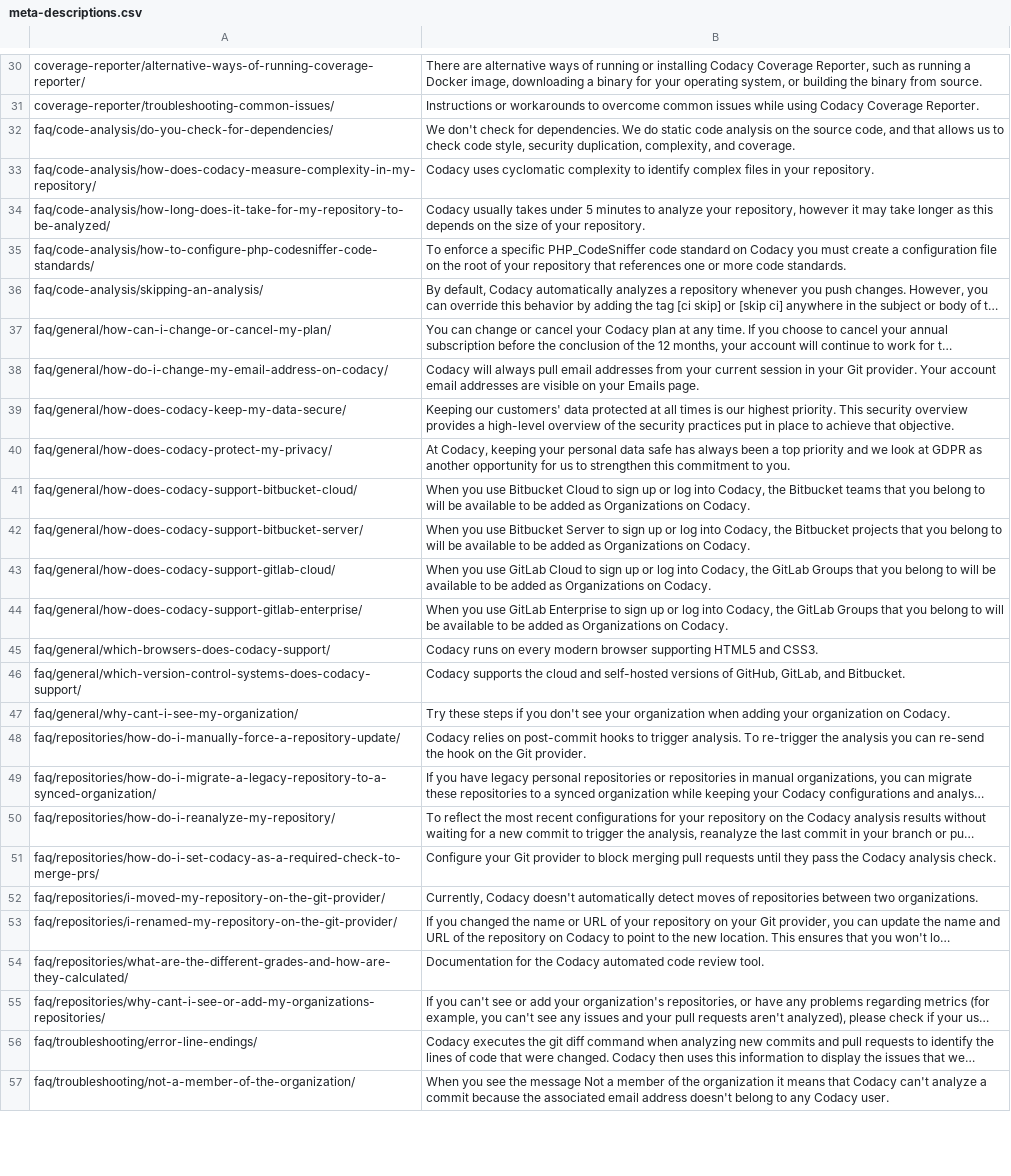
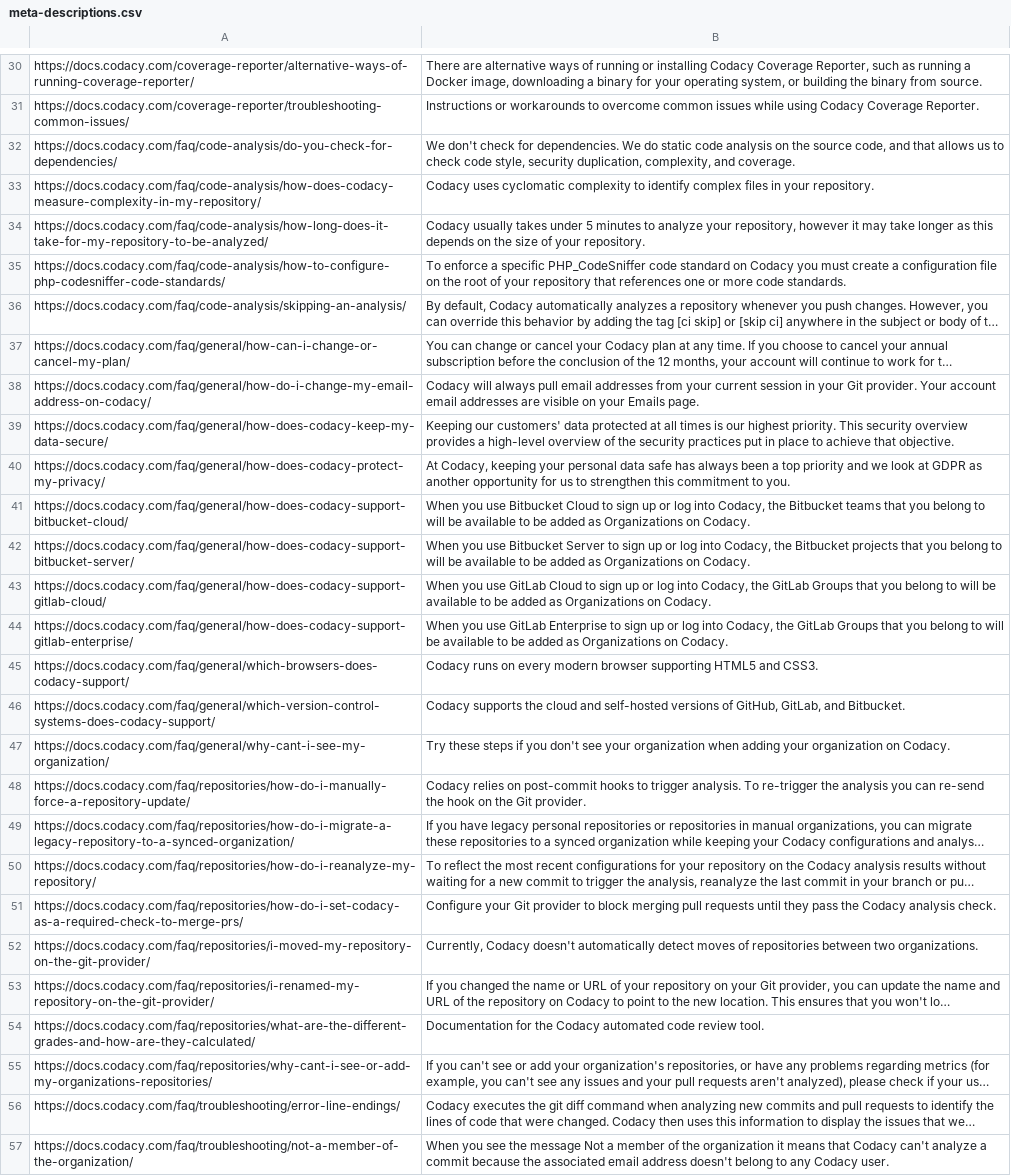
Before and after one commit to codacy/docs, a CSV file: meta-descriptions.csv, drawn as a sheet; only a part is shown, gaps mark what is left out; long unchanged cells end in …; the diff covers the shown part only; the diff names each change by its address in the sheet, - before the commit and + after, or states it on an @@ line.

```diff
--- a/meta-descriptions.csv
+++ b/meta-descriptions.csv
-A30: coverage-reporter/alternative-ways-of-running-coverage-reporter/
+A30: https://docs.codacy.com/coverage-reporter/alternative-ways-of-running-coverage-reporter/
-A31: coverage-reporter/troubleshooting-common-issues/
+A31: https://docs.codacy.com/coverage-reporter/troubleshooting-common-issues/
-A32: faq/code-analysis/do-you-check-for-dependencies/
+A32: https://docs.codacy.com/faq/code-analysis/do-you-check-for-dependencies/
-A33: faq/code-analysis/how-does-codacy-measure-complexity-in-my-repository/
+A33: https://docs.codacy.com/faq/code-analysis/how-does-codacy-measure-complexity-in-my-repository/
-A34: faq/code-analysis/how-long-does-it-take-for-my-repository-to-be-analyzed/
+A34: https://docs.codacy.com/faq/code-analysis/how-long-does-it-take-for-my-repository-to-be-analyzed/
-A35: faq/code-analysis/how-to-configure-php-codesniffer-code-standards/
+A35: https://docs.codacy.com/faq/code-analysis/how-to-configure-php-codesniffer-code-standards/
-A36: faq/code-analysis/skipping-an-analysis/
+A36: https://docs.codacy.com/faq/code-analysis/skipping-an-analysis/
-A37: faq/general/how-can-i-change-or-cancel-my-plan/
+A37: https://docs.codacy.com/faq/general/how-can-i-change-or-cancel-my-plan/
-A38: faq/general/how-do-i-change-my-email-address-on-codacy/
+A38: https://docs.codacy.com/faq/general/how-do-i-change-my-email-address-on-codacy/
-A39: faq/general/how-does-codacy-keep-my-data-secure/
+A39: https://docs.codacy.com/faq/general/how-does-codacy-keep-my-data-secure/
-A40: faq/general/how-does-codacy-protect-my-privacy/
+A40: https://docs.codacy.com/faq/general/how-does-codacy-protect-my-privacy/
-A41: faq/general/how-does-codacy-support-bitbucket-cloud/
+A41: https://docs.codacy.com/faq/general/how-does-codacy-support-bitbucket-cloud/
-A42: faq/general/how-does-codacy-support-bitbucket-server/
+A42: https://docs.codacy.com/faq/general/how-does-codacy-support-bitbucket-server/
-A43: faq/general/how-does-codacy-support-gitlab-cloud/
+A43: https://docs.codacy.com/faq/general/how-does-codacy-support-gitlab-cloud/
-A44: faq/general/how-does-codacy-support-gitlab-enterprise/
+A44: https://docs.codacy.com/faq/general/how-does-codacy-support-gitlab-enterprise/
-A45: faq/general/which-browsers-does-codacy-support/
+A45: https://docs.codacy.com/faq/general/which-browsers-does-codacy-support/
-A46: faq/general/which-version-control-systems-does-codacy-support/
+A46: https://docs.codacy.com/faq/general/which-version-control-systems-does-codacy-support/
-A47: faq/general/why-cant-i-see-my-organization/
+A47: https://docs.codacy.com/faq/general/why-cant-i-see-my-organization/
-A48: faq/repositories/how-do-i-manually-force-a-repository-update/
+A48: https://docs.codacy.com/faq/repositories/how-do-i-manually-force-a-repository-update/
-A49: faq/repositories/how-do-i-migrate-a-legacy-repository-to-a-synced-organization/
+A49: https://docs.codacy.com/faq/repositories/how-do-i-migrate-a-legacy-repository-to-a-synced-organization/
-A50: faq/repositories/how-do-i-reanalyze-my-repository/
+A50: https://docs.codacy.com/faq/repositories/how-do-i-reanalyze-my-repository/
-A51: faq/repositories/how-do-i-set-codacy-as-a-required-check-to-merge-prs/
+A51: https://docs.codacy.com/faq/repositories/how-do-i-set-codacy-as-a-required-check-to-merge-prs/
-A52: faq/repositories/i-moved-my-repository-on-the-git-provider/
+A52: https://docs.codacy.com/faq/repositories/i-moved-my-repository-on-the-git-provider/
-A53: faq/repositories/i-renamed-my-repository-on-the-git-provider/
+A53: https://docs.codacy.com/faq/repositories/i-renamed-my-repository-on-the-git-provider/
-A54: faq/repositories/what-are-the-different-grades-and-how-are-they-calculated/
+A54: https://docs.codacy.com/faq/repositories/what-are-the-different-grades-and-how-are-they-calculated/
-A55: faq/repositories/why-cant-i-see-or-add-my-organizations-repositories/
+A55: https://docs.codacy.com/faq/repositories/why-cant-i-see-or-add-my-organizations-repositories/
-A56: faq/troubleshooting/error-line-endings/
+A56: https://docs.codacy.com/faq/troubleshooting/error-line-endings/
-A57: faq/troubleshooting/not-a-member-of-the-organization/
+A57: https://docs.codacy.com/faq/troubleshooting/not-a-member-of-the-organization/
```
Also changed, not shown: 114 edited cells elsewhere in this file, 7 other files.
